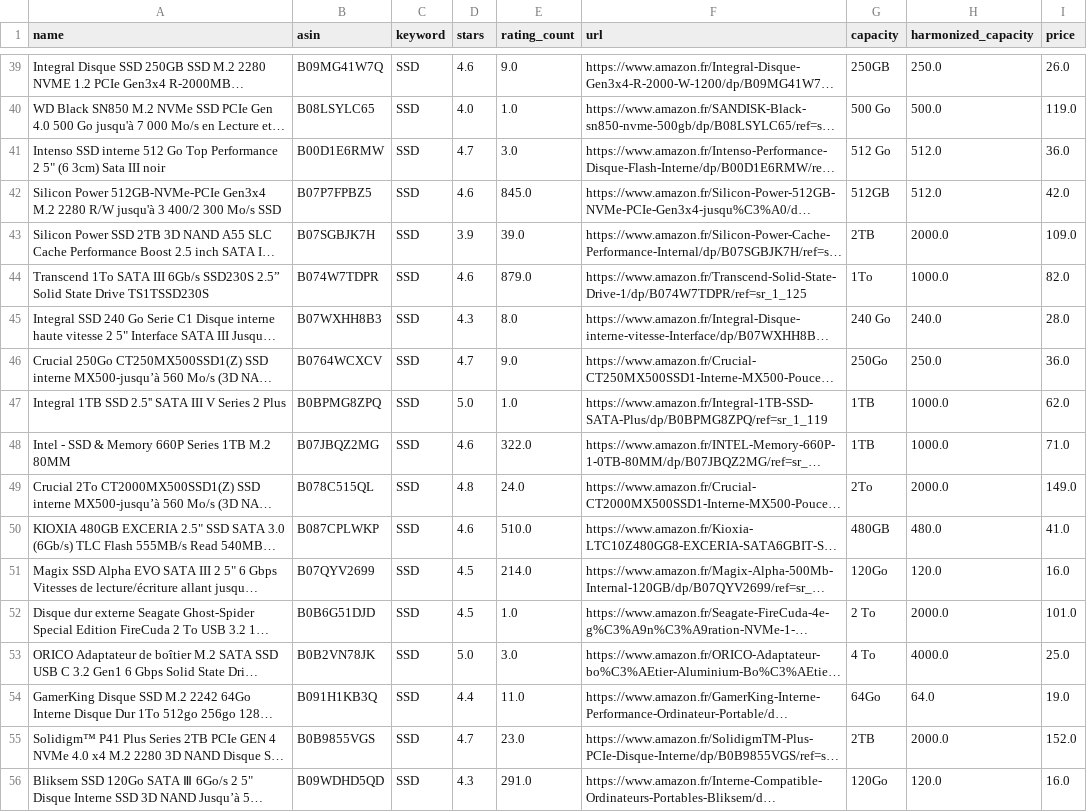
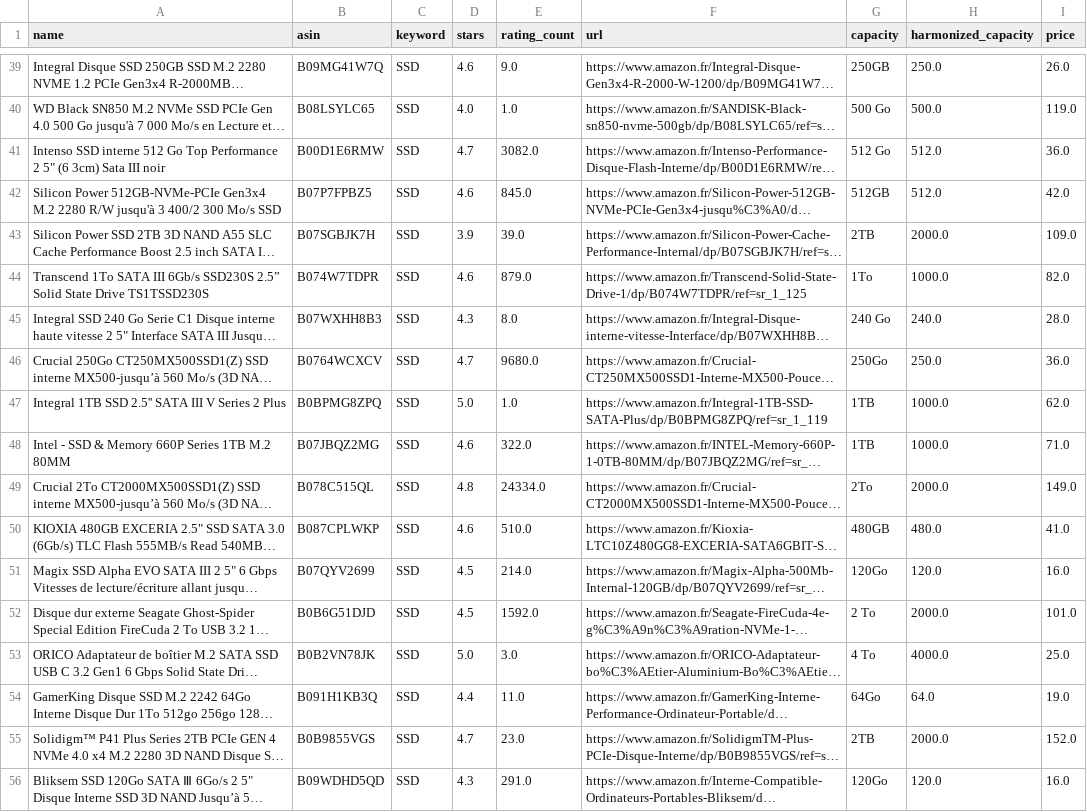
Before and after one commit to ThomasAlvarezRodriguez/4201C, a CSV file: DataTraite.csv, drawn as a sheet; only a part is shown, gaps mark what is left out; long unchanged cells end in …; the diff covers the shown part only; the diff names each change by its address in the sheet, - before the commit and + after, or states it on an @@ line.

```diff
--- a/DataTraite.csv
+++ b/DataTraite.csv
-E41 (rating_count): 3.0
+E41 (rating_count): 3082.0
-E46 (rating_count): 9.0
+E46 (rating_count): 9680.0
-E49 (rating_count): 24.0
+E49 (rating_count): 24334.0
-E52 (rating_count): 1.0
+E52 (rating_count): 1592.0
```
Also changed, not shown: 83 edited cells elsewhere in this file, 5 other files.
